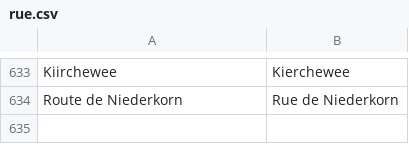
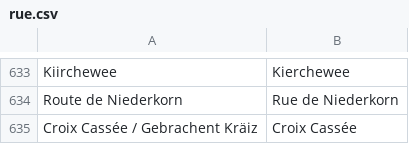
Before and after one commit to osmlu/csventrifuge, a CSV file: rules/luxembourg_addresses/rue.csv, drawn as a sheet; only a part is shown, gaps mark what is left out; the diff names each change by its address in the sheet, - before the commit and + after, or states it on an @@ line.

Commit message:
Only one language per name, please.

```diff
--- a/rules/luxembourg_addresses/rue.csv
+++ b/rules/luxembourg_addresses/rue.csv
+row 635: Croix Cassée / Gebrachent Kräiz | Croix Cassée
```
